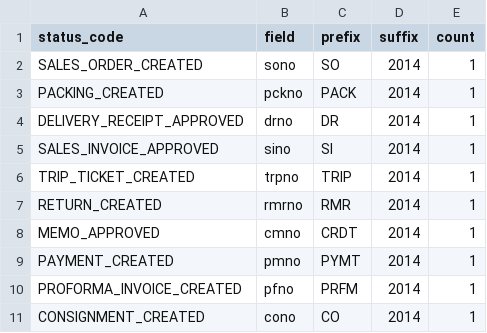
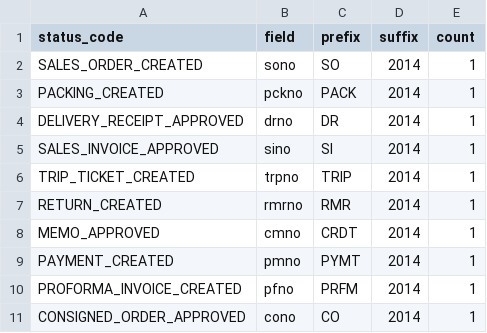
Before and after one commit to devhood/mean-erp, a CSV file: data/csv/number_generators.csv, drawn as a sheet.

```diff
--- a/data/csv/number_generators.csv
+++ b/data/csv/number_generators.csv
@@ -10,2 +10,2 @@ PAYMENT_CREATED,pmno,PYMT,2014,1
 PROFORMA_INVOICE_CREATED,pfno,PRFM,2014,1
-CONSIGNMENT_CREATED,cono,CO,2014,1
+CONSIGNED_ORDER_APPROVED,cono,CO,2014,1
```
Also changed, not shown: 8 other files.
